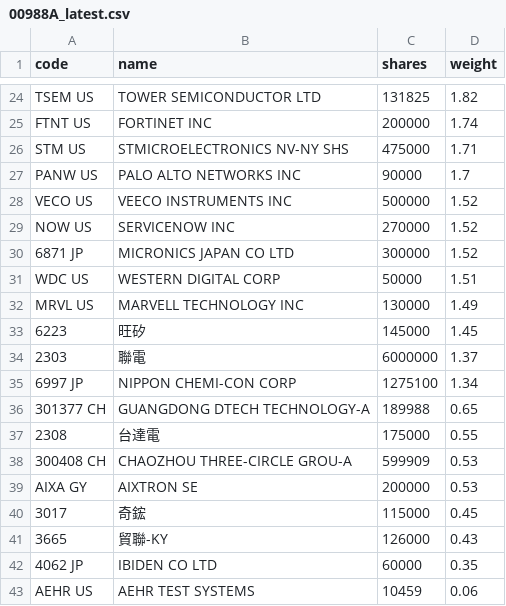
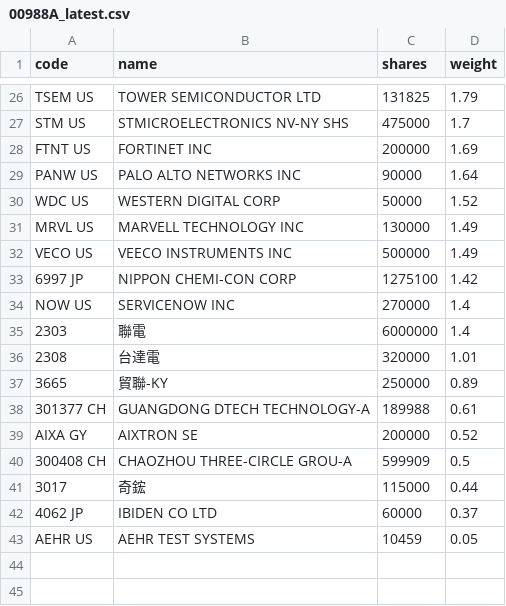
Before and after one commit to 4ru1013/united-etf-00988a-portfolio, a CSV file: data/out/holdings/00988A_latest.csv, drawn as a sheet; only a part is shown, gaps mark what is left out; removed rows and columns are numbered as before the commit, all else as after; the diff covers the shown part only; the diff names each change by its address in the sheet, - before the commit and + after, or states it on an @@ line.

```diff
--- a/data/out/holdings/00988A_latest.csv
+++ b/data/out/holdings/00988A_latest.csv
-D26 (weight): 1.82
+D26 (weight): 1.79
-row 25: FTNT US | FORTINET INC | 200000 | 1.74
-D27 (weight): 1.71
+D27 (weight): 1.7
+row 28: FTNT US | FORTINET INC | 200000 | 1.69
-D29 (weight): 1.7
+D29 (weight): 1.64
-row 28: VECO US | VEECO INSTRUMENTS INC | 500000 | 1.52
-row 29: NOW US | SERVICENOW INC | 270000 | 1.52
-row 30: 6871 JP | MICRONICS JAPAN CO LTD | 300000 | 1.52
-D30 (weight): 1.51
+D30 (weight): 1.52
-row 33: 6223 | 旺矽 | 145000 | 1.45
-row 34: 2303 | 聯電 | 6000000 | 1.37
+row 32: VECO US | VEECO INSTRUMENTS INC | 500000 | 1.49
-D33 (weight): 1.34
+D33 (weight): 1.42
+row 34: NOW US | SERVICENOW INC | 270000 | 1.4
+row 35: 2303 | 聯電 | 6000000 | 1.4
+row 36: 2308 | 台達電 | 320000 | 1.01
+row 37: 3665 | 貿聯-KY | 250000 | 0.89
-D38 (weight): 0.65
+D38 (weight): 0.61
-row 37: 2308 | 台達電 | 175000 | 0.55
-row 38: 300408 CH | CHAOZHOU THREE-CIRCLE GROU-A | 599909 | 0.53
-D39 (weight): 0.53
+D39 (weight): 0.52
+row 40: 300408 CH | CHAOZHOU THREE-CIRCLE GROU-A | 599909 | 0.5
-D41 (weight): 0.45
+D41 (weight): 0.44
-row 41: 3665 | 貿聯-KY | 126000 | 0.43
-D42 (weight): 0.35
+D42 (weight): 0.37
-D43 (weight): 0.06
+D43 (weight): 0.05
```
Also changed, not shown: 10 added rows, 8 removed rows and 14 edited cells elsewhere in this file, 4 other files.
